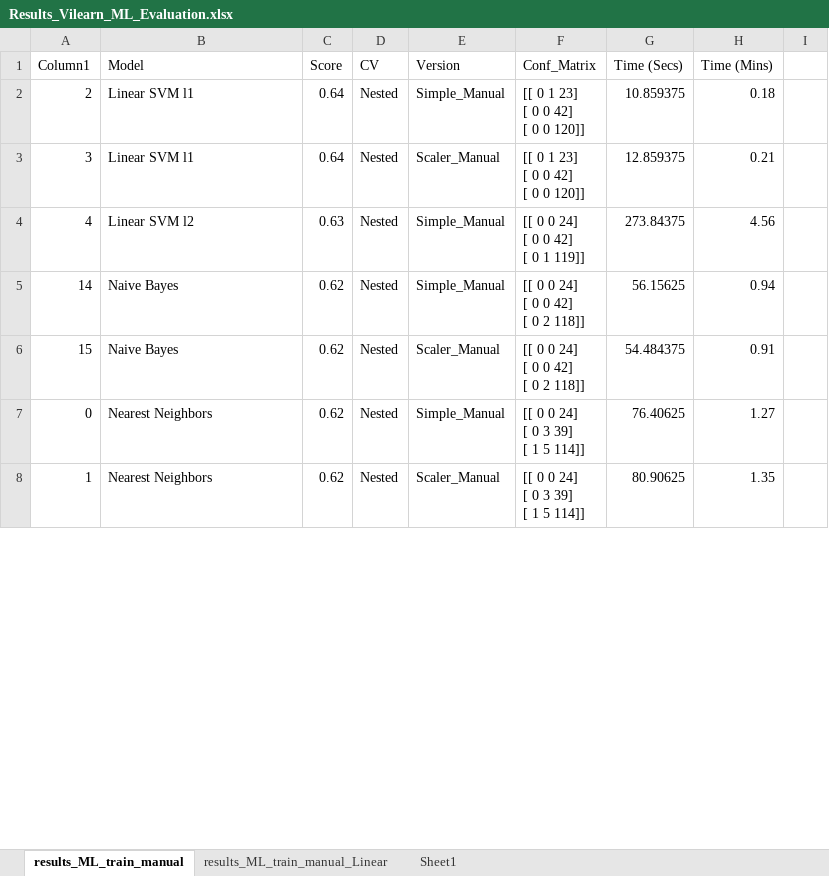
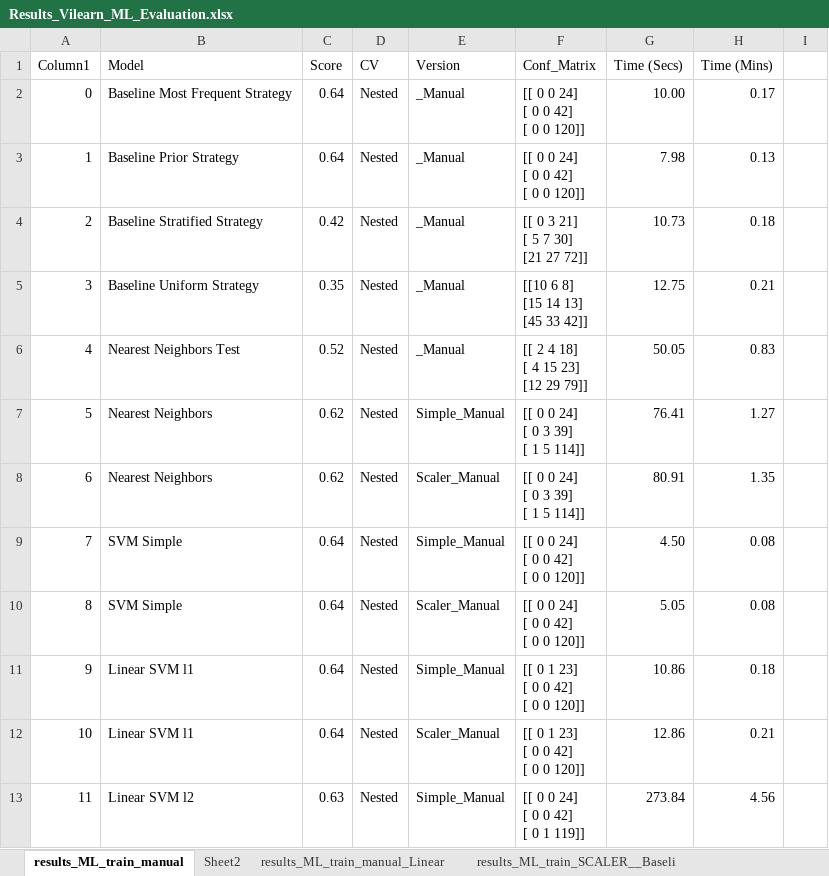
Before and after one commit to carlotes247/vilearn_ml, an Excel workbook: Results_Vilearn_ML_Evaluation.xlsx, sheet results_ML_train_manual, drawn as a sheet; only a part is shown; values as stored, in another font and other column widths than the file's, no borders; table styles not drawn; removed rows and columns are numbered as before the commit, all else as after; ↵ is a line break in a cell; the diff covers the shown part only; the diff names each change by its address in the sheet, - before the commit and + after, or states it on an @@ line.

Commit message:
Finished producing first set of results including dummy classifier

```diff
--- a/Results_Vilearn_ML_Evaluation.xlsx (sheet results_ML_train_manual)
+++ b/Results_Vilearn_ML_Evaluation.xlsx (sheet results_ML_train_manual)
+sheet tab: Sheet2
+sheet tab: results_ML_train_SCALER__Baseli
+row 2: 0 | Baseline Most Frequent Strategy | 0.64 | Nested | _Manual | [[ 0 0 24] ↵ [ 0 0 42] ↵ [ 0 0 120]] | 10.00 | 0.17
+row 3: 1 | Baseline Prior Strategy | 0.64 | Nested | _Manual | [[ 0 0 24] ↵ [ 0 0 42] ↵ [ 0 0 120]] | 7.98 | 0.13
-B4 (Model): Linear SVM l1
+B4 (Model): Baseline Stratified Strategy
-C4 (Score): 0.64
+C4 (Score): 0.42
-E4 (Version): Simple_Manual
+E4 (Version): _Manual
-F4 (Conf_Matrix): [[ 0 1 23] ↵ [ 0 0 42] ↵ [ 0 0 120]]
+F4 (Conf_Matrix): [[ 0 3 21] ↵ [ 5 7 30] ↵ [21 27 72]]
-G4 (Time (Secs)): 10.859375
+G4 (Time (Secs)): 10.73
-B5 (Model): Linear SVM l1
+B5 (Model): Baseline Uniform Strategy
-C5 (Score): 0.64
+C5 (Score): 0.35
-E5 (Version): Scaler_Manual
+E5 (Version): _Manual
-F5 (Conf_Matrix): [[ 0 1 23] ↵ [ 0 0 42] ↵ [ 0 0 120]]
+F5 (Conf_Matrix): [[10 6 8] ↵ [15 14 13] ↵ [45 33 42]]
-G5 (Time (Secs)): 12.859375
+G5 (Time (Secs)): 12.75
-B6 (Model): Linear SVM l2
+B6 (Model): Nearest Neighbors Test
-C6 (Score): 0.63
+C6 (Score): 0.52
-E6 (Version): Simple_Manual
+E6 (Version): _Manual
-F6 (Conf_Matrix): [[ 0 0 24] ↵ [ 0 0 42] ↵ [ 0 1 119]]
+F6 (Conf_Matrix): [[ 2 4 18] ↵ [ 4 15 23] ↵ [12 29 79]]
-G6 (Time (Secs)): 273.84375
+G6 (Time (Secs)): 50.05
-H6 (Time (Mins)): 4.56
+H6 (Time (Mins)): 0.83
-row 5: 14 | Naive Bayes | 0.62 | Nested | Simple_Manual | [[ 0 0 24] ↵ [ 0 0 42] ↵ [ 0 2 118]] | 56.15625 | 0.94
-row 6: 15 | Naive Bayes | 0.62 | Nested | Scaler_Manual | [[ 0 0 24] ↵ [ 0 0 42] ↵ [ 0 2 118]] | 54.484375 | 0.91
-A7 (Column1): 0
+A7 (Column1): 5
-G7 (Time (Secs)): 76.40625
+G7 (Time (Secs)): 76.41
-A8 (Column1): 1
+A8 (Column1): 6
-G8 (Time (Secs)): 80.90625
+G8 (Time (Secs)): 80.91
+row 9: 7 | SVM Simple | 0.64 | Nested | Simple_Manual | [[ 0 0 24] ↵ [ 0 0 42] ↵ [ 0 0 120]] | 4.50 | 0.08
+row 10: 8 | SVM Simple | 0.64 | Nested | Scaler_Manual | [[ 0 0 24] ↵ [ 0 0 42] ↵ [ 0 0 120]] | 5.05 | 0.08
+row 11: 9 | Linear SVM l1 | 0.64 | Nested | Simple_Manual | [[ 0 1 23] ↵ [ 0 0 42] ↵ [ 0 0 120]] | 10.86 | 0.18
+row 12: 10 | Linear SVM l1 | 0.64 | Nested | Scaler_Manual | [[ 0 1 23] ↵ [ 0 0 42] ↵ [ 0 0 120]] | 12.86 | 0.21
+row 13: 11 | Linear SVM l2 | 0.63 | Nested | Simple_Manual | [[ 0 0 24] ↵ [ 0 0 42] ↵ [ 0 1 119]] | 273.84 | 4.56
```
Also changed, not shown: 8 added rows, 6 removed rows and 19 edited cells elsewhere in this sheet, other sheet tabs, 2 other files.
